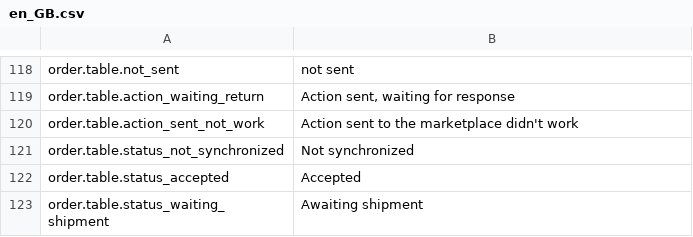
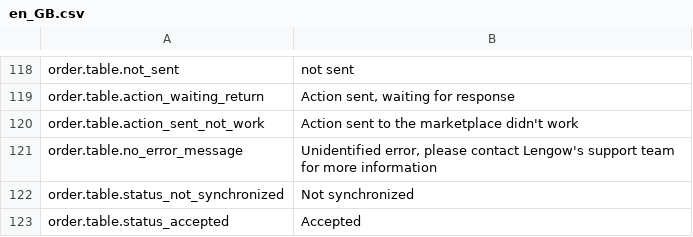
Before and after one commit to lengow/plugin-magento, a CSV file: app/code/community/Lengow/Connector/locale/en_GB.csv, drawn as a sheet; only a part is shown, gaps mark what is left out; the shorter side is filled out with more unchanged rows.

```diff
--- a/app/code/community/Lengow/Connector/locale/en_GB.csv
+++ b/app/code/community/Lengow/Connector/locale/en_GB.csv
@@ -120,2 +120,3 @@ order.table.action_waiting_return|Action sent, waiting for response
 order.table.action_sent_not_work|Action sent to the marketplace didn't work
+order.table.no_error_message|Unidentified error, please contact Lengow's support team for more information
 order.table.status_not_synchronized|Not synchronized
```
Also changed, not shown: app/code/community/Lengow/Connector/etc/checkmd5.csv, app/code/community/Lengow/Connector/locale/de_DE.csv, 9 other files.
